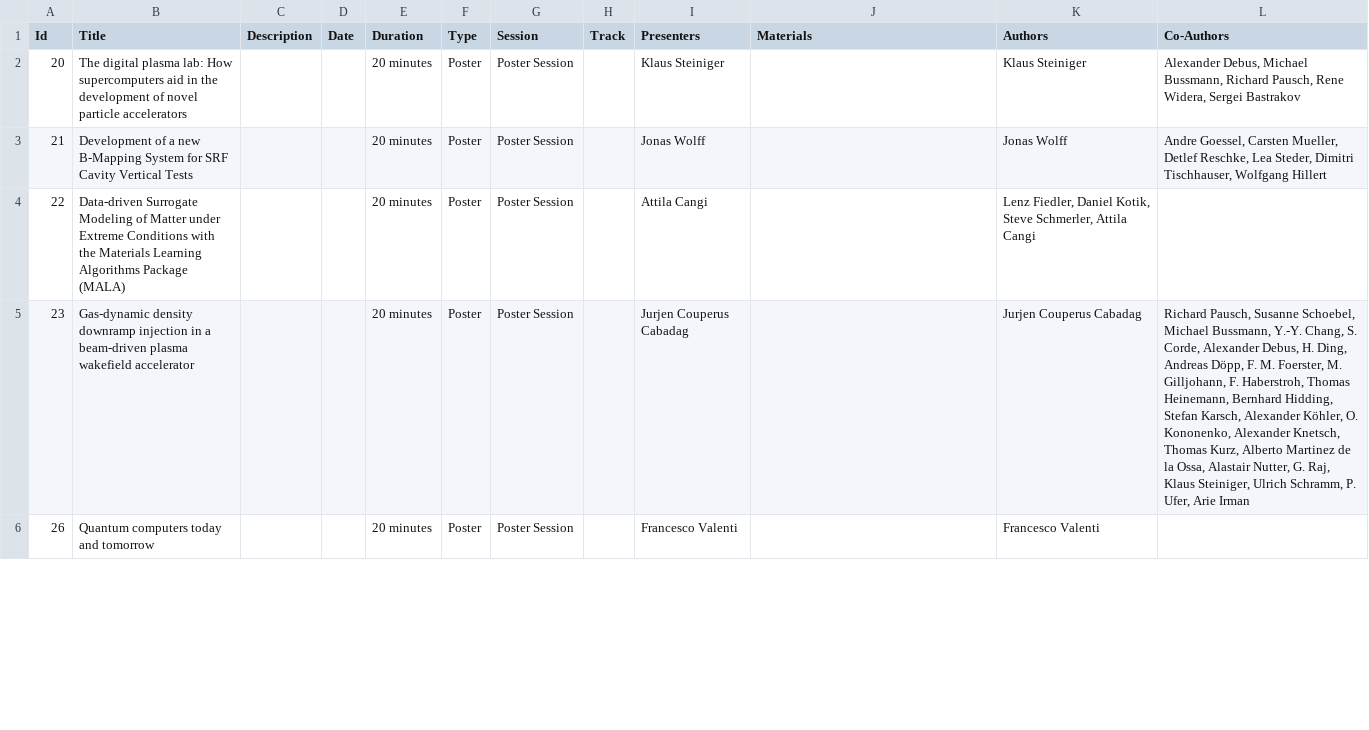
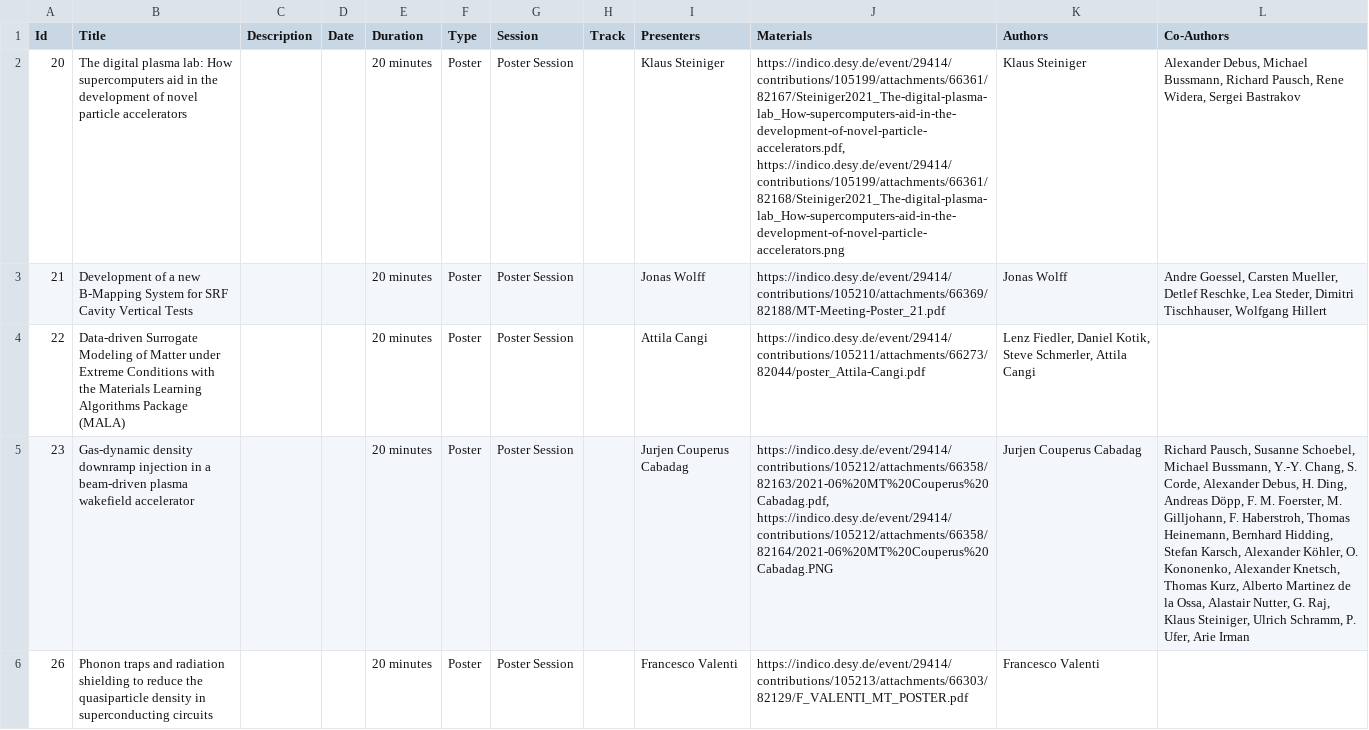
Before and after one commit to EnginEren/eps2021_poster, a CSV file: testbed/contributionsMT.csv, drawn as a sheet; only a part is shown; the diff covers the shown part only; the diff names each change by its address in the sheet, - before the commit and + after, or states it on an @@ line.

```diff
--- a/testbed/contributionsMT.csv
+++ b/testbed/contributionsMT.csv
-J2 (Materials): (empty)
+J2 (Materials): https://indico.desy.de/event/29414/contributions/105199/attachments/66361/82167/Steiniger2021_The-digital-plasma-lab_How-supercomputers-aid-in-the-development-of-novel-particle-accelerators.pdf, https://indico.desy.de/event/29414/contributions/105199/attachments/66361/82168/Steiniger2021_The-digital-plasma-lab_How-supercomputers-aid-in-the-development-of-novel-particle-accelerators.png
-J3 (Materials): (empty)
+J3 (Materials): https://indico.desy.de/event/29414/contributions/105210/attachments/66369/82188/MT-Meeting-Poster_21.pdf
-J4 (Materials): (empty)
+J4 (Materials): https://indico.desy.de/event/29414/contributions/105211/attachments/66273/82044/poster_Attila-Cangi.pdf
-J5 (Materials): (empty)
+J5 (Materials): https://indico.desy.de/event/29414/contributions/105212/attachments/66358/82163/2021-06%20MT%20Couperus%20Cabadag.pdf, https://indico.desy.de/event/29414/contributions/105212/attachments/66358/82164/2021-06%20MT%20Couperus%20Cabadag.PNG
-B6 (Title): Quantum computers today and tomorrow
+B6 (Title): Phonon traps and radiation shielding to reduce the quasiparticle density in superconducting circuits
-J6 (Materials): (empty)
+J6 (Materials): https://indico.desy.de/event/29414/contributions/105213/attachments/66303/82129/F_VALENTI_MT_POSTER.pdf
```
Also changed, not shown: 13 edited cells elsewhere in this file, 4 other files.
